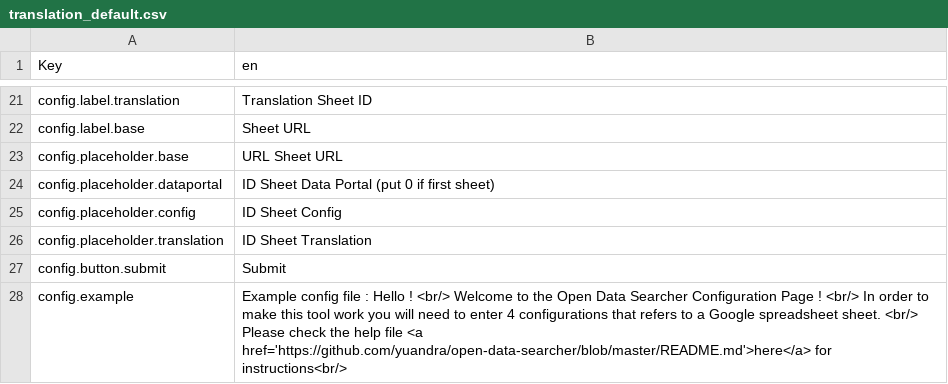
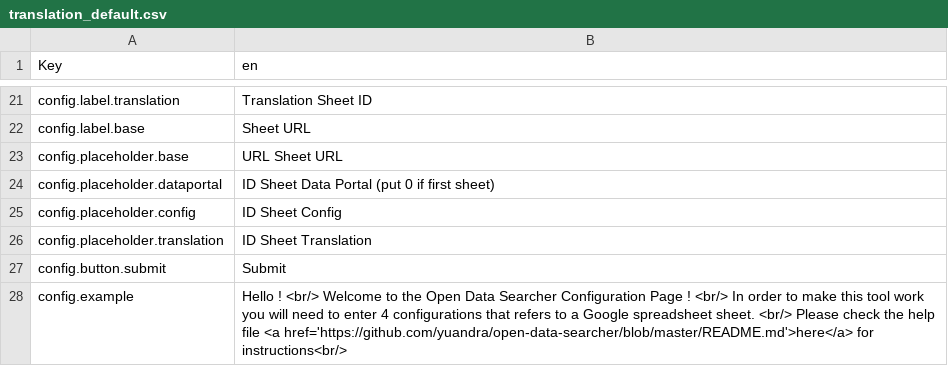
Before and after one commit to yuandra/open-data-searcher, a CSV file: public/data/translation_default.csv, drawn as a sheet; only a part is shown, gaps mark what is left out.

Commit message:
fix typo

```diff
--- a/public/data/translation_default.csv
+++ b/public/data/translation_default.csv
@@ -27,2 +27,2 @@ config.placeholder.translation,ID Sheet Translation
 config.button.submit,Submit
-config.example,Example config file :  Hello ! <br/> Welcome to the Open Data Searcher Configuration Page ! <br/> In order to make this tool work you will need to enter 4 configurations that refers to a Google spreadsheet sheet. <br/> Please check the help file <a href='https://github.com/yuandra/open-data-searcher/blob/master/README.md'>here</a> for instructions<br/>
+config.example,Hello ! <br/> Welcome to the Open Data Searcher Configuration Page ! <br/> In order to make this tool work you will need to enter 4 configurations that refers to a Google spreadsheet sheet. <br/> Please check the help file <a href='https://github.com/yuandra/open-data-searcher/blob/master/README.md'>here</a> for instructions<br/>
```
